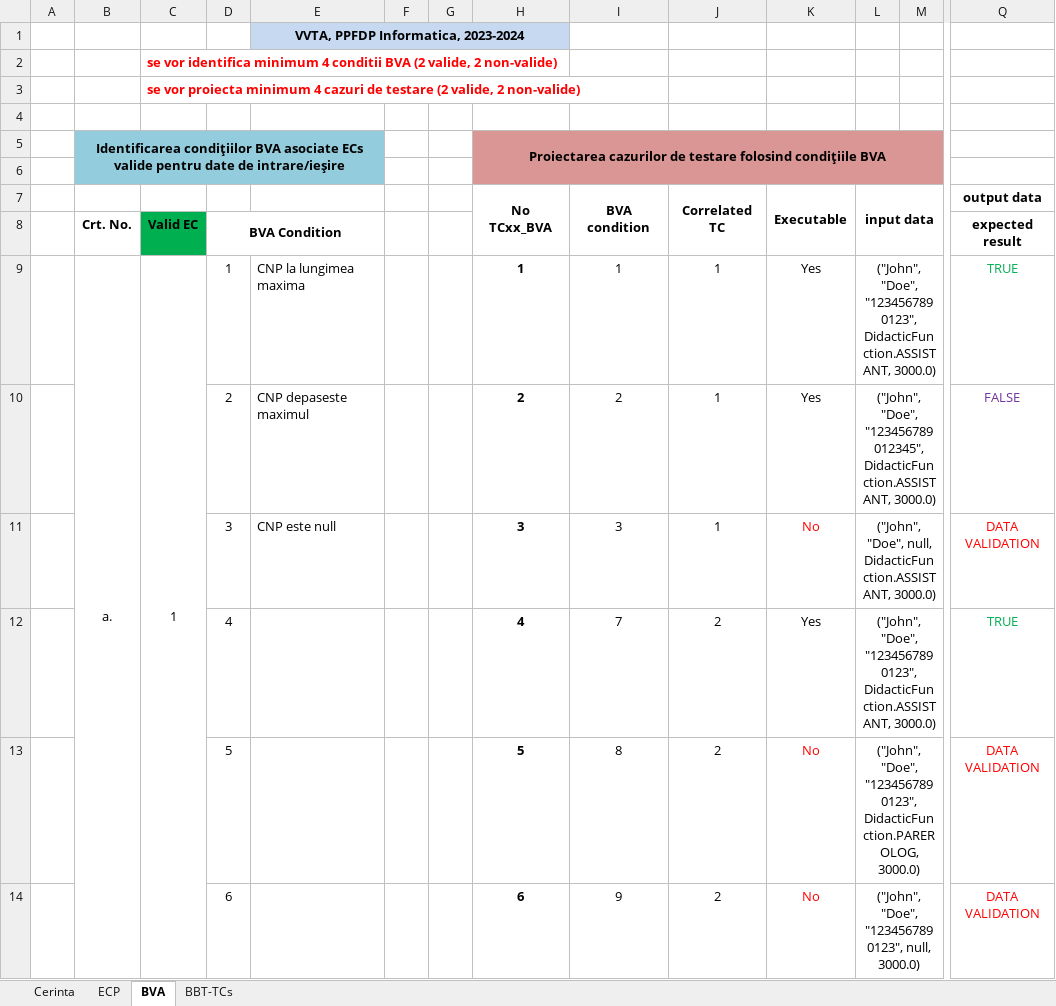
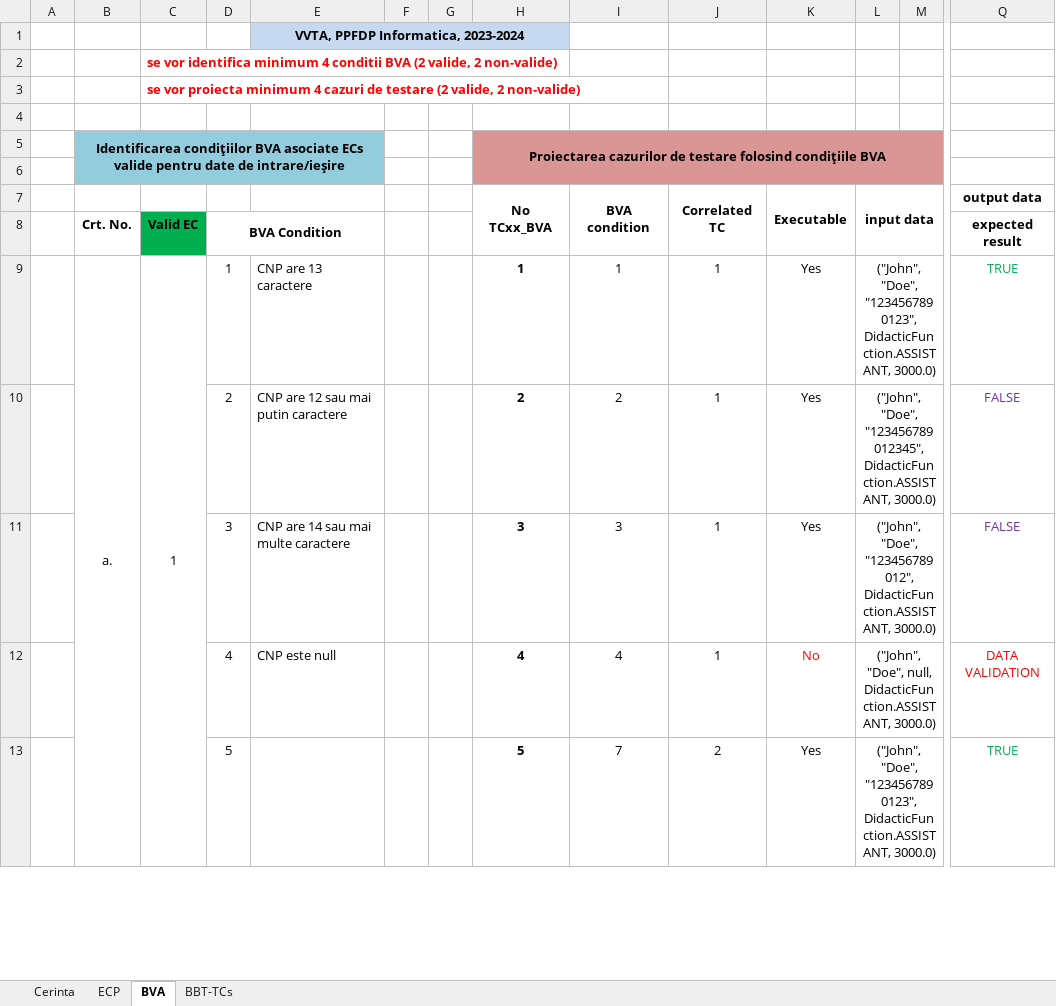
Before and after one commit to codomsa/VVTAdcci0035, an Excel workbook: Lab02_BBT_TCs_Form.xlsx, sheet BVA, drawn as a sheet; only a part is shown, gaps mark what is left out; values as stored, in another font and other column widths than the file's, no borders; charts and pictures not drawn; removed rows and columns are numbered as before the commit, all else as after; rows hold the shown columns only; the diff covers the shown part only; the diff names each change by its address in the sheet, - before the commit and + after, or states it on an @@ line.

```diff
--- a/Lab02_BBT_TCs_Form.xlsx (sheet BVA)
+++ b/Lab02_BBT_TCs_Form.xlsx (sheet BVA)
-E9: CNP la lungimea maxima
+E9: CNP are 13 caractere
-E10: CNP depaseste maximul
+E10: CNP are 12 sau mai putin caractere
+row 11:  |  |  | 3 | CNP are 14 sau mai multe caractere |  |  | 3 | 3 | 1 | Yes | ("John", "Doe", "123456789012", DidacticFunction.ASSISTANT, 3000.0) |  | FALSE
-D12: 3
+D12: 4
-H12 (No TCxx_BVA): 3
+H12 (No TCxx_BVA): 4
-I12 (BVA condition): 3
+I12 (BVA condition): 4
-D13: 4
+D13: 5
-H13 (No TCxx_BVA): 4
+H13 (No TCxx_BVA): 5
-row 13:  |  |  | 5 |  |  |  | 5 | 8 | 2 | No | ("John", "Doe", "1234567890123", DidacticFunction.PAREROLOG, 3000.0) |  | DATA VALIDATION
-row 14:  |  |  | 6 |  |  |  | 6 | 9 | 2 | No | ("John", "Doe", "1234567890123", null, 3000.0) |  | DATA VALIDATION
```
Also changed, not shown: 5 added rows, 4 removed rows, 36 edited cells and merged cells elsewhere in this sheet, sheet ECP, sheet BBT-TCs.
